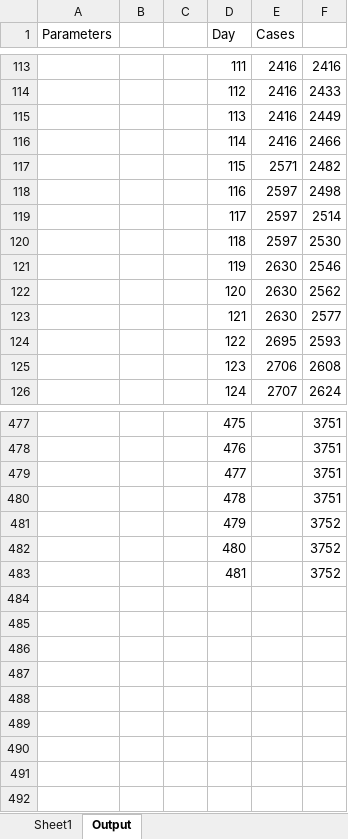
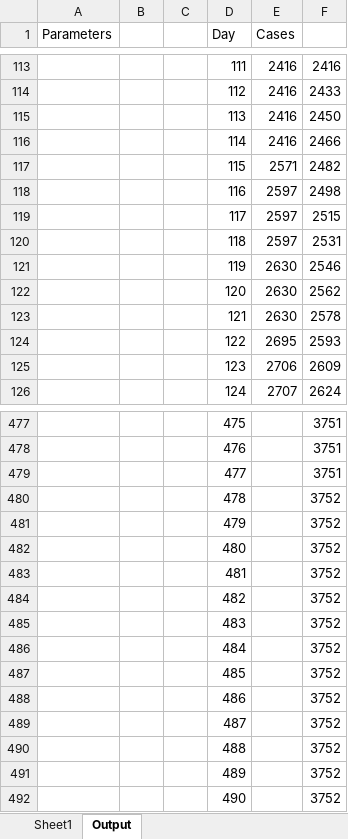
Before and after one commit to JocelineLega/EpiGro, an Excel workbook: Excel Files/Ebola_Guinea_2014.xlsx, sheet Output, drawn as a sheet; only a part is shown, gaps mark what is left out; values as stored, in another font and other column widths than the file's, no borders; charts and pictures not drawn; the diff covers the shown part only; the diff names each change by its address in the sheet, - before the commit and + after, or states it on an @@ line.

```diff
--- a/Excel Files/Ebola_Guinea_2014.xlsx (sheet Output)
+++ b/Excel Files/Ebola_Guinea_2014.xlsx (sheet Output)
-F115: 2449
+F115: 2450
-F119: 2514
+F119: 2515
-F120: 2530
+F120: 2531
-F123: 2577
+F123: 2578
-F125: 2608
+F125: 2609
-F480: 3751
+F480: 3752
+row 484:  |  |  | 482 |  | 3752
+row 485:  |  |  | 483 |  | 3752
+row 486:  |  |  | 484 |  | 3752
+row 487:  |  |  | 485 |  | 3752
+row 488:  |  |  | 486 |  | 3752
+row 489:  |  |  | 487 |  | 3752
+row 490:  |  |  | 488 |  | 3752
+row 491:  |  |  | 489 |  | 3752
+row 492:  |  |  | 490 |  | 3752
```
Also changed, not shown: 72 edited cells elsewhere in this sheet, charts or pictures, Excel Files/CHIK_Dominica.xlsx, Excel Files/Ebola_Sierra_Leone_2014.xlsx, 7 other files.
